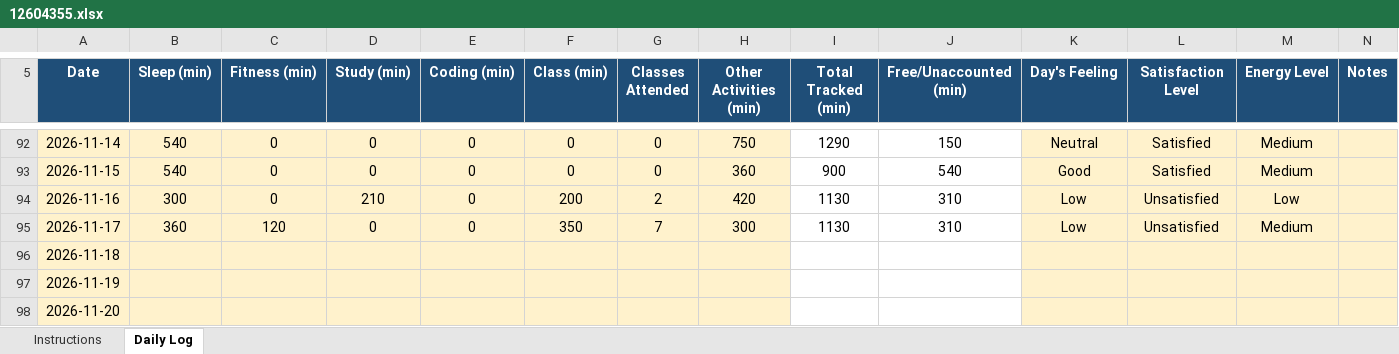
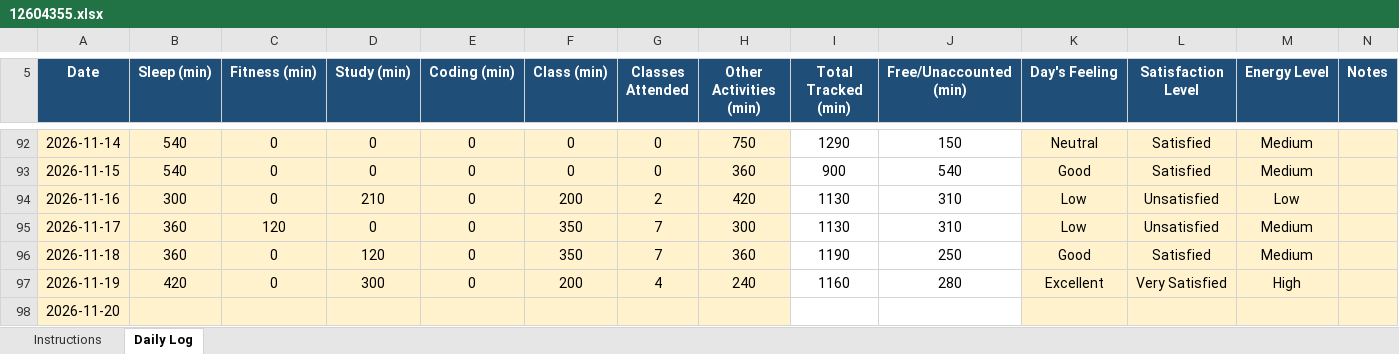
Before and after one commit to Hyghen/CAP776, an Excel workbook: 12604355.xlsx, sheet Daily Log, drawn as a sheet; only a part is shown, gaps mark what is left out; values as stored, in another font and other column widths than the file's, no borders; conditional formats not drawn; the diff names each change by its address in the sheet, - before the commit and + after, or states it on an @@ line.

Commit message:
Updated today at 11:42 PM 19-Nov

```diff
--- a/12604355.xlsx (sheet Daily Log)
+++ b/12604355.xlsx (sheet Daily Log)
-B96 (Sleep (min)): (empty)
+B96 (Sleep (min)): 360
-C96:C97 (Fitness (min)): (empty)
+C96:C97 (Fitness (min)): 0
-D96 (Study (min)): (empty)
+D96 (Study (min)): 120
-E96:E97 (Coding (min)): (empty)
+E96:E97 (Coding (min)): 0
-F96 (Class (min)): (empty)
+F96 (Class (min)): 350
-G96 (Classes Attended): (empty)
+G96 (Classes Attended): 7
-H96 (Other Activities (min)): (empty)
+H96 (Other Activities (min)): 360
-I96 (Total Tracked (min)): (empty)
+I96 (Total Tracked (min)): 1190
-J96 (Free/Unaccounted (min)): (empty)
+J96 (Free/Unaccounted (min)): 250
-K96 (Day's Feeling): (empty)
+K96 (Day's Feeling): Good
-L96 (Satisfaction Level): (empty)
+L96 (Satisfaction Level): Satisfied
-M96 (Energy Level): (empty)
+M96 (Energy Level): Medium
-B97 (Sleep (min)): (empty)
+B97 (Sleep (min)): 420
-D97 (Study (min)): (empty)
+D97 (Study (min)): 300
-F97 (Class (min)): (empty)
+F97 (Class (min)): 200
-G97 (Classes Attended): (empty)
+G97 (Classes Attended): 4
-H97 (Other Activities (min)): (empty)
+H97 (Other Activities (min)): 240
-I97 (Total Tracked (min)): (empty)
+I97 (Total Tracked (min)): 1160
-J97 (Free/Unaccounted (min)): (empty)
+J97 (Free/Unaccounted (min)): 280
-K97 (Day's Feeling): (empty)
+K97 (Day's Feeling): Excellent
-L97 (Satisfaction Level): (empty)
+L97 (Satisfaction Level): Very Satisfied
-M97 (Energy Level): (empty)
+M97 (Energy Level): High
```
